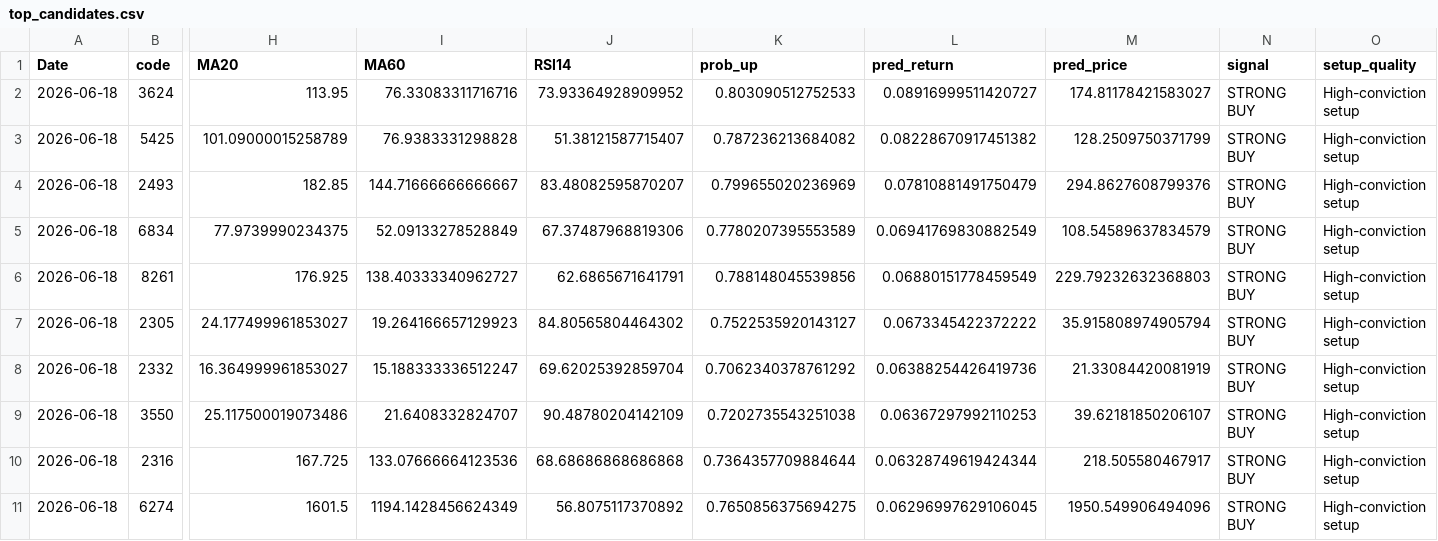
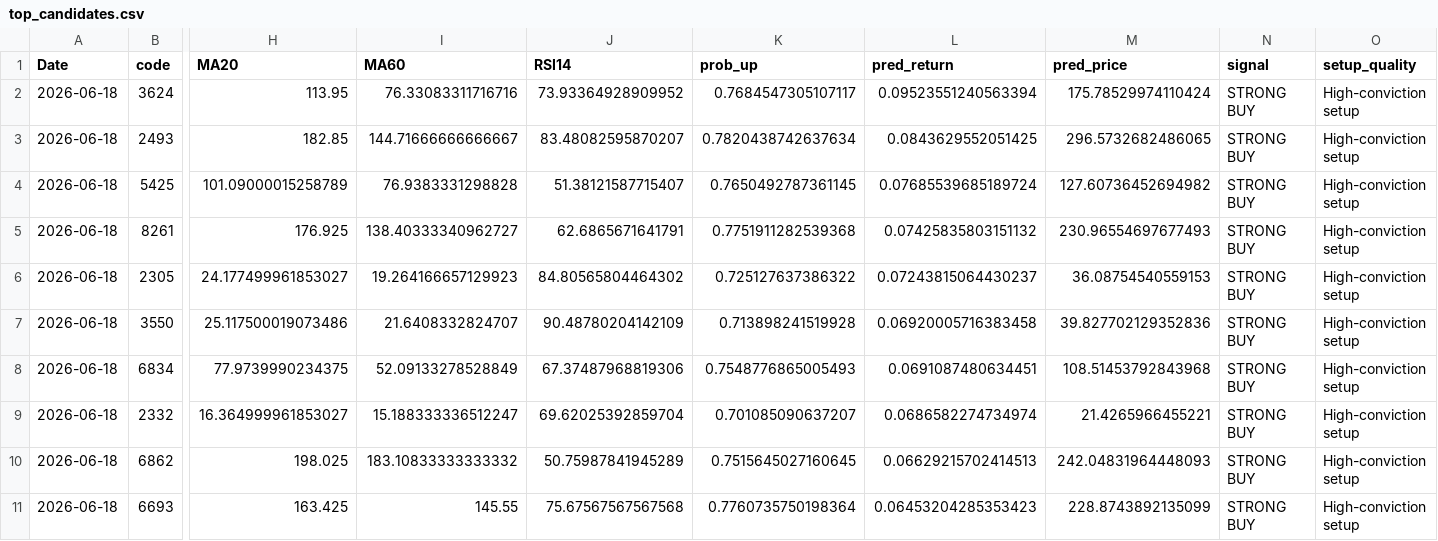
Before and after one commit to tthomas88121/Stock, a CSV file: outputs/top_candidates.csv, drawn as a sheet; only a part is shown, gaps mark what is left out; removed rows and columns are numbered as before the commit, all else as after; rows hold the shown columns only; the diff names each change by its address in the sheet, - before the commit and + after, or states it on an @@ line.

```diff
--- a/outputs/top_candidates.csv
+++ b/outputs/top_candidates.csv
-K2 (prob_up): 0.803090512752533
+K2 (prob_up): 0.7684547305107117
-L2 (pred_return): 0.08916999511420727
+L2 (pred_return): 0.09523551240563394
-M2 (pred_price): 174.81178421583027
+M2 (pred_price): 175.78529974110424
-row 3: 2026-06-18 | 5425 | 101.09000015258789 | 76.9383331298828 | 51.38121587715407 | 0.787236213684082 | 0.08228670917451382 | 128.2509750371799 | STRONG BUY | High-conviction setup
-K3 (prob_up): 0.799655020236969
+K3 (prob_up): 0.7820438742637634
-L3 (pred_return): 0.07810881491750479
+L3 (pred_return): 0.0843629552051425
-M3 (pred_price): 294.8627608799376
+M3 (pred_price): 296.5732682486065
-row 5: 2026-06-18 | 6834 | 77.9739990234375 | 52.09133278528849 | 67.37487968819306 | 0.7780207395553589 | 0.06941769830882549 | 108.54589637834579 | STRONG BUY | High-conviction setup
+row 4: 2026-06-18 | 5425 | 101.09000015258789 | 76.9383331298828 | 51.38121587715407 | 0.7650492787361145 | 0.07685539685189724 | 127.60736452694982 | STRONG BUY | High-conviction setup
-K5 (prob_up): 0.788148045539856
+K5 (prob_up): 0.7751911282539368
-L5 (pred_return): 0.06880151778459549
+L5 (pred_return): 0.07425835803151132
-M5 (pred_price): 229.79232632368803
+M5 (pred_price): 230.96554697677493
-K6 (prob_up): 0.7522535920143127
+K6 (prob_up): 0.725127637386322
-L6 (pred_return): 0.0673345422372222
+L6 (pred_return): 0.07243815064430237
-M6 (pred_price): 35.915808974905794
+M6 (pred_price): 36.08754540559153
-row 8: 2026-06-18 | 2332 | 16.364999961853027 | 15.188333336512247 | 69.62025392859704 | 0.7062340378761292 | 0.06388254426419736 | 21.33084420081919 | STRONG BUY | High-conviction setup
-K7 (prob_up): 0.7202735543251038
+K7 (prob_up): 0.713898241519928
-L7 (pred_return): 0.06367297992110253
+L7 (pred_return): 0.06920005716383458
-M7 (pred_price): 39.62181850206107
+M7 (pred_price): 39.827702129352836
-row 10: 2026-06-18 | 2316 | 167.725 | 133.07666664123536 | 68.68686868686868 | 0.7364357709884644 | 0.06328749619424344 | 218.505580467917 | STRONG BUY | High-conviction setup
-row 11: 2026-06-18 | 6274 | 1601.5 | 1194.1428456624349 | 56.8075117370892 | 0.7650856375694275 | 0.06296997629106045 | 1950.549906494096 | STRONG BUY | High-conviction setup
+row 8: 2026-06-18 | 6834 | 77.9739990234375 | 52.09133278528849 | 67.37487968819306 | 0.7548776865005493 | 0.0691087480634451 | 108.51453792843968 | STRONG BUY | High-conviction setup
+row 9: 2026-06-18 | 2332 | 16.364999961853027 | 15.188333336512247 | 69.62025392859704 | 0.701085090637207 | 0.0686582274734974 | 21.4265966455221 | STRONG BUY | High-conviction setup
+row 10: 2026-06-18 | 6862 | 198.025 | 183.10833333333332 | 50.75987841945289 | 0.7515645027160645 | 0.06629215702414513 | 242.04831964448093 | STRONG BUY | High-conviction setup
+row 11: 2026-06-18 | 6693 | 163.425 | 145.55 | 75.67567567567568 | 0.7760735750198364 | 0.06453204285353423 | 228.8743892135099 | STRONG BUY | High-conviction setup
```
Also changed, not shown: outputs/daily_all_predictions.csv, 3 other files.
